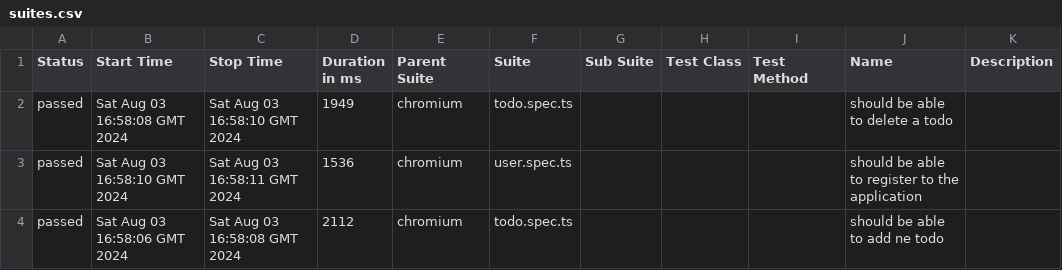
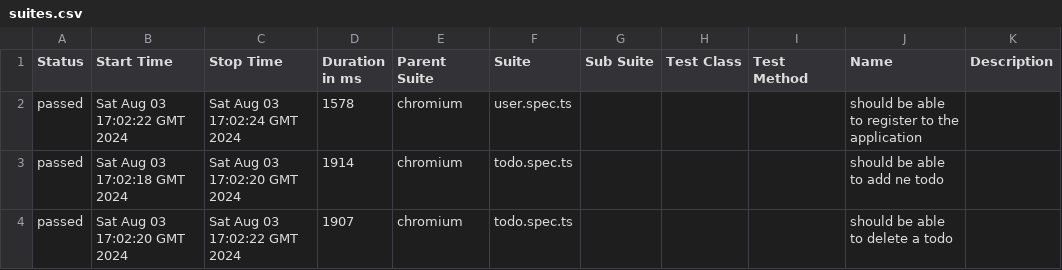
Before and after one commit to aniahun/pl-td-app, a CSV file: 6/data/suites.csv, drawn as a sheet.

```diff
--- a/6/data/suites.csv
+++ b/6/data/suites.csv
@@ -1,4 +1,4 @@
 "Status","Start Time","Stop Time","Duration in ms","Parent Suite","Suite","Sub Suite","Test Class","Test Method","Name","Description"
-"passed","Sat Aug 03 16:58:08 GMT 2024","Sat Aug 03 16:58:10 GMT 2024","1949","chromium","todo.spec.ts","","","","should be able to delete a todo",""
-"passed","Sat Aug 03 16:58:10 GMT 2024","Sat Aug 03 16:58:11 GMT 2024","1536","chromium","user.spec.ts","","","","should be able to register to the application",""
-"passed","Sat Aug 03 16:58:06 GMT 2024","Sat Aug 03 16:58:08 GMT 2024","2112","chromium","todo.spec.ts","","","","should be able to add ne todo",""
+"passed","Sat Aug 03 17:02:22 GMT 2024","Sat Aug 03 17:02:24 GMT 2024","1578","chromium","user.spec.ts","","","","should be able to register to the application",""
+"passed","Sat Aug 03 17:02:18 GMT 2024","Sat Aug 03 17:02:20 GMT 2024","1914","chromium","todo.spec.ts","","","","should be able to add ne todo",""
+"passed","Sat Aug 03 17:02:20 GMT 2024","Sat Aug 03 17:02:22 GMT 2024","1907","chromium","todo.spec.ts","","","","should be able to delete a todo",""
```
Also changed, not shown: 30 other files.
